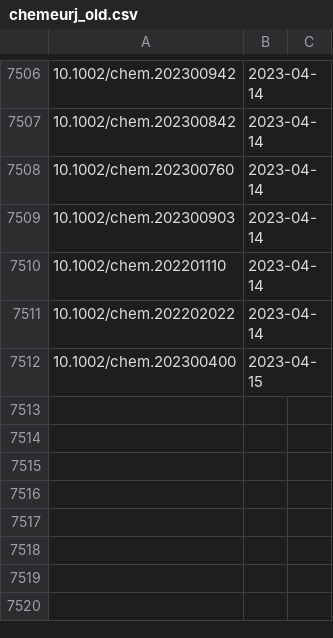
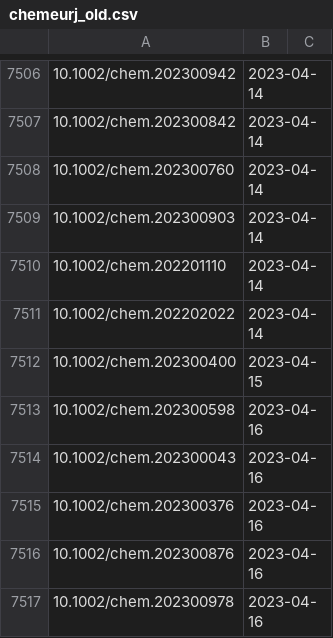
Before and after one commit to supersciencegrl/easy-wiley, a CSV file: chemeurj_old.csv, drawn as a sheet; only a part is shown, gaps mark what is left out; the diff names each change by its address in the sheet, - before the commit and + after, or states it on an @@ line.

```diff
--- a/chemeurj_old.csv
+++ b/chemeurj_old.csv
+row 7513: 10.1002/chem.202300598 | 2023-04-16
+row 7514: 10.1002/chem.202300043 | 2023-04-16
+row 7515: 10.1002/chem.202300376 | 2023-04-16
+row 7516: 10.1002/chem.202300876 | 2023-04-16
+row 7517: 10.1002/chem.202300978 | 2023-04-16
```
Also changed, not shown: 2 other files.
